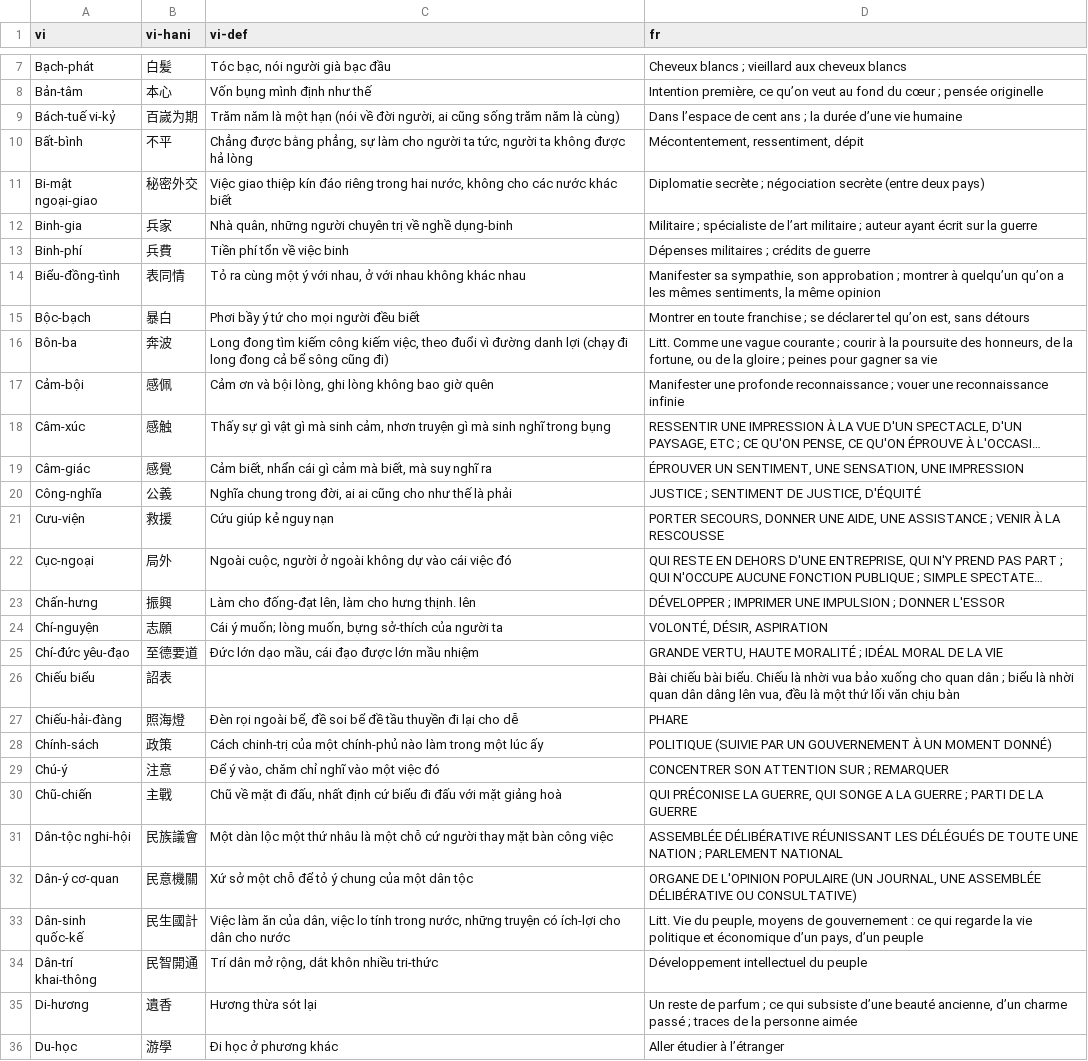
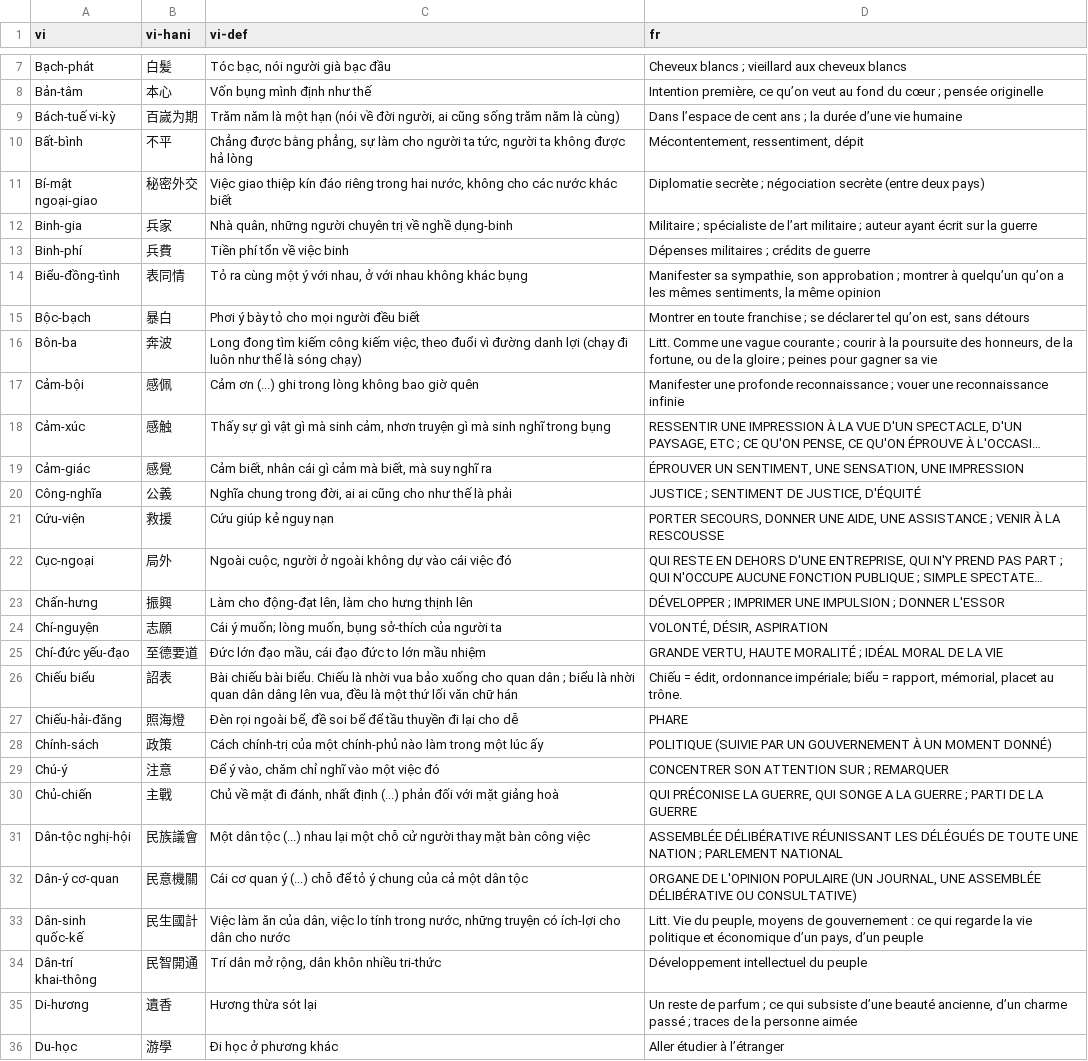
Before and after one commit to caovy-univers/ragit, a CSV file: data/Nam-Phong/lexicon/csv/So13.csv, drawn as a sheet; only a part is shown, gaps mark what is left out; long unchanged cells end in …; the diff covers the shown part only; the diff names each change by its address in the sheet, - before the commit and + after, or states it on an @@ line.

```diff
--- a/data/Nam-Phong/lexicon/csv/So13.csv
+++ b/data/Nam-Phong/lexicon/csv/So13.csv
-A9 (vi): Bách-tuế vi-kỷ
+A9 (vi): Bách-tuế vi-kỳ
-A11 (vi): Bi-mật ngoại-giao
+A11 (vi): Bí-mật ngoại-giao
-C14 (vi-def): …không khác nhau
+C14 (vi-def): …không khác bụng
-C15 (vi-def): Phơi bầy ý tứ cho mọi người đều biết
+C15 (vi-def): Phơi ý bày tỏ cho mọi người đều biết
-C16 (vi-def): …(chạy đi long đong cả bể sông cũng đi)
+C16 (vi-def): …(chạy đi luôn như thể là sóng chạy)
-C17 (vi-def): Cảm ơn và bội lòng, ghi lòng không…
+C17 (vi-def): Cảm ơn (...) ghi trong lòng không…
-A18 (vi): Câm-xúc
+A18 (vi): Cảm-xúc
-A19 (vi): Câm-giác
+A19 (vi): Cảm-giác
-C19 (vi-def): Cảm biết, nhẩn cái gì…
+C19 (vi-def): Cảm biết, nhân cái gì…
-A21 (vi): Cưu-viện
+A21 (vi): Cứu-viện
-C23 (vi-def): Làm cho đống-đạt lên, làm cho hưng thịnh. lên
+C23 (vi-def): Làm cho động-đạt lên, làm cho hưng thịnh lên
-C24 (vi-def): …lòng muốn, bựng sở-thích của…
+C24 (vi-def): …lòng muốn, bụng sở-thích của…
-A25 (vi): Chí-đức yêu-đạo
+A25 (vi): Chí-đức yếu-đạo
-C25 (vi-def): Ðức lớn dạo mầu, cái đạo được lớn mầu nhiệm
+C25 (vi-def): Ðức lớn đạo mầu, cái đạo đức to lớn mầu nhiệm
-C26 (vi-def): (empty)
+C26 (vi-def): Bài chiếu bài biểu. Chiếu là nhời vua bảo xuống cho quan dân ; biểu là nhời quan dân dâng lên vua, đều là một thứ lối văn chữ hán
-D26 (fr): Bài chiếu bài biểu. Chiếu là nhời vua bảo xuống cho quan dân ; biểu là nhời quan dân dâng lên vua, đều là một thứ lối văn chịu bàn
+D26 (fr): Chiếu = édit, ordonnance impériale; biểu = rapport, mémorial, placet au trône.
-A27 (vi): Chiếu-hải-đàng
+A27 (vi): Chiếu-hải-đăng
-C27 (vi-def): …soi bể đề tầu thuyền…
+C27 (vi-def): …soi bể để tầu thuyền…
-C28 (vi-def): Cách chinh-trị của một…
+C28 (vi-def): Cách chính-trị của một…
-A30 (vi): Chũ-chiến
+A30 (vi): Chủ-chiến
-C30 (vi-def): Chũ về mặt đi đấu, nhất định cứ biểu đi đấu với mặt…
+C30 (vi-def): Chủ về mặt đi đánh, nhất định (...) phản đối với mặt…
-A31 (vi): Dân-tộc nghi-hội
+A31 (vi): Dân-tộc nghị-hội
-C31 (vi-def): Một dàn lộc một thứ nhâu là một chỗ cứ người thay…
+C31 (vi-def): Một dân tộc (...) nhau lại một chỗ cử người thay…
-C32 (vi-def): Xứ sở một chỗ để tỏ ý chung của một dân…
+C32 (vi-def): Cái cơ quan ý (...) chỗ để tỏ ý chung của cả một dân…
-C34 (vi-def): Trí dân mở rộng, dắt khôn nhiều tri-thức
+C34 (vi-def): Trí dân mở rộng, dân khôn nhiều tri-thức
```
Also changed, not shown: 72 edited cells elsewhere in this file, data/Nam-Phong/lexicon/csv/So09.csv, data/Nam-Phong/lexicon/csv/So10.csv, 1 other file.
